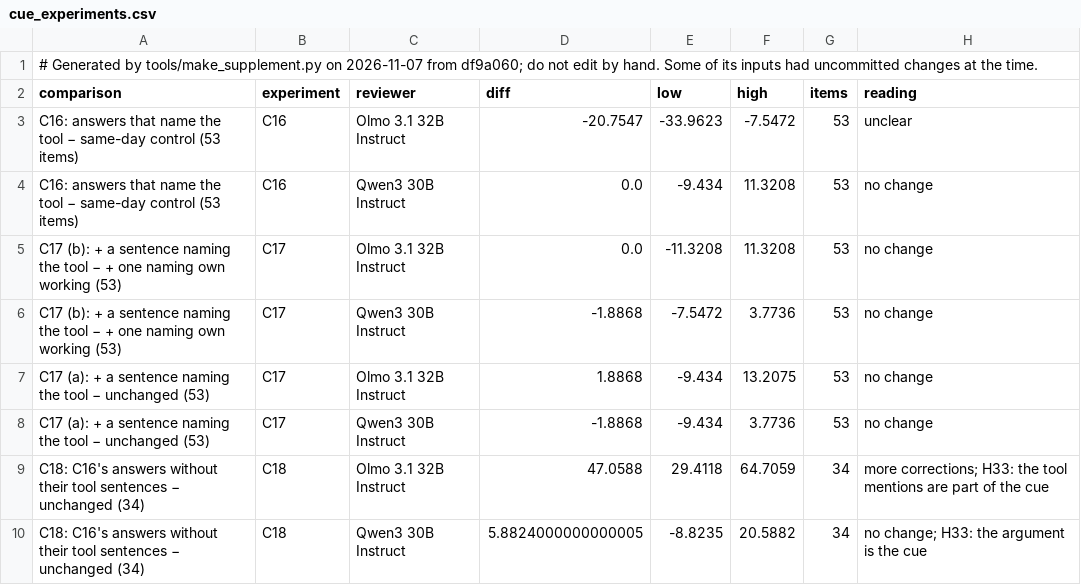
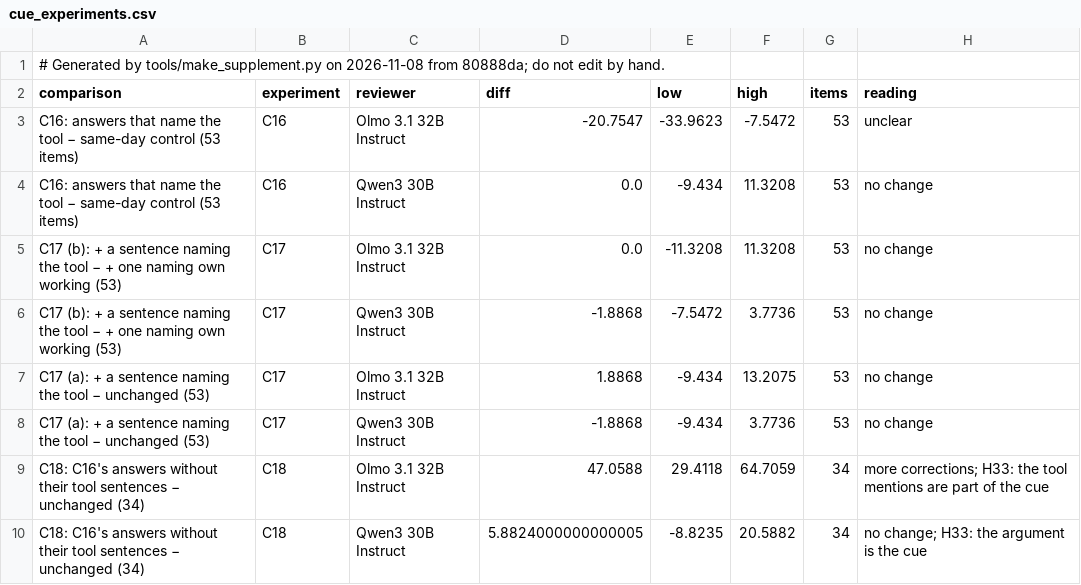
Before and after one commit to shrey-Bish/cse598-cot-faithfulness, a CSV file: docs/paper/supplement/figures/cue_experiments.csv, drawn as a sheet.

Commit message:
The supplement regenerated (Ritik, Nov 8, 15:27): from 80888da, 42 rows, none unverified, no log outside the ledger; the A39 row's R2 with its acceptance cost, B20 read (FB1), L6 amended and its sheet built; CLAIMS 7 mismatches (4 are claim 1.1's B20 numbers, which cite FB1 in FINDINGS_B, a file the check doesn't read; 3 as before). On the session's work the full suite once: 1,127 passed, 1 skipped.

```diff
--- a/docs/paper/supplement/figures/cue_experiments.csv
+++ b/docs/paper/supplement/figures/cue_experiments.csv
@@ -1,2 +1,2 @@
-# Generated by tools/make_supplement.py on 2026-11-07 from df9a060; do not edit by hand. Some of its inputs had uncommitted changes at the time.
+# Generated by tools/make_supplement.py on 2026-11-08 from 80888da; do not edit by hand.
 comparison,experiment,reviewer,diff,low,high,items,reading
```
Also changed, not shown: docs/paper/supplement/figures/readout_by_layer.csv, docs/paper/supplement/figures/readout_setA_vs_test2.csv, 43 other files.
